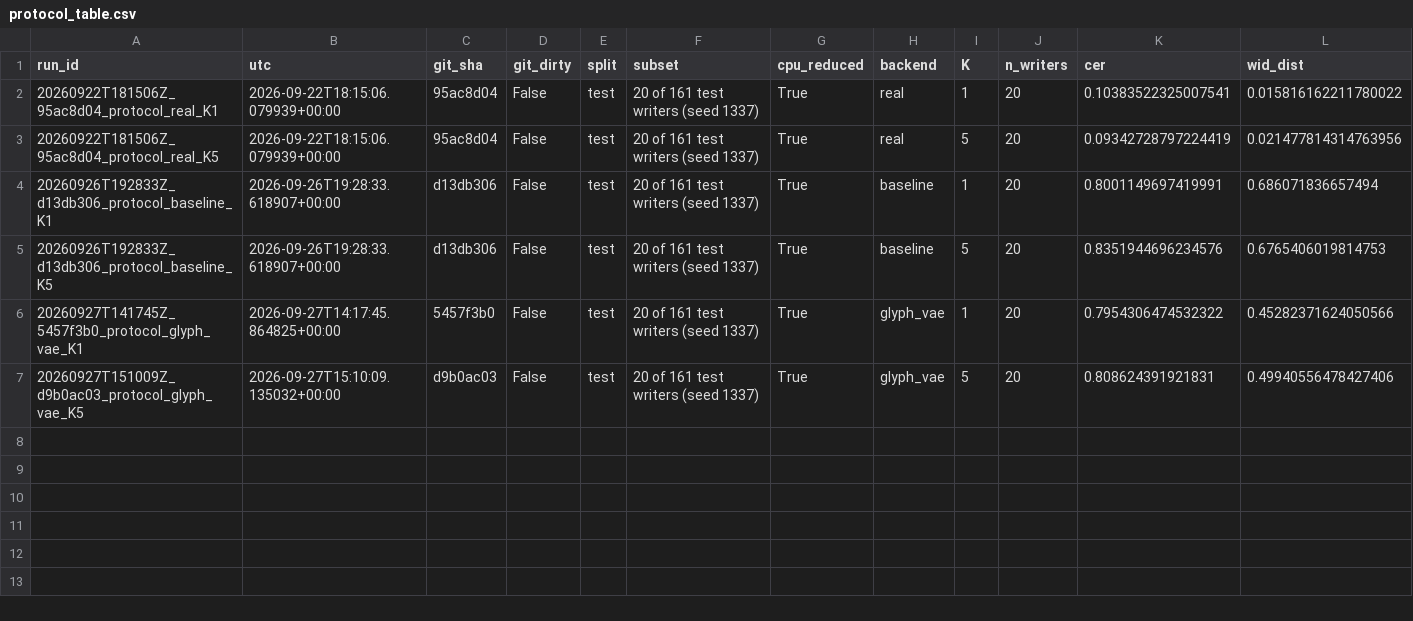
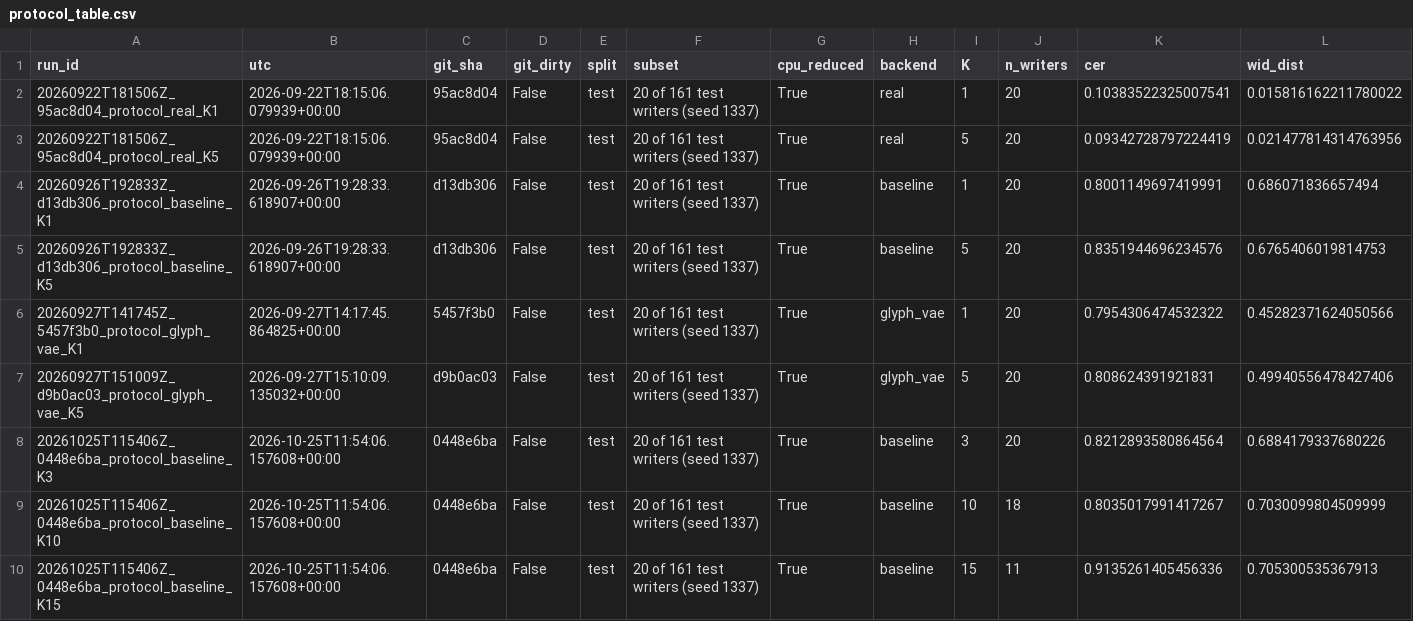
Before and after one commit to SUDER14/Handwritting, a CSV file: results/protocol_table.csv, drawn as a sheet; only a part is shown; rows hold the shown columns only; the diff names each change by its address in the sheet, - before the commit and + after, or states it on an @@ line.

```diff
--- a/results/protocol_table.csv
+++ b/results/protocol_table.csv
+row 8: 20261025T115406Z_0448e6ba_protocol_baseline_K3 | 2026-10-25T11:54:06.157608+00:00 | 0448e6ba | False | test | 20 of 161 test writers (seed 1337) | True | baseline | 3 | 20 | 0.8212893580864564 | 0.6884179337680226
+row 9: 20261025T115406Z_0448e6ba_protocol_baseline_K10 | 2026-10-25T11:54:06.157608+00:00 | 0448e6ba | False | test | 20 of 161 test writers (seed 1337) | True | baseline | 10 | 18 | 0.8035017991417267 | 0.7030099804509999
+row 10: 20261025T115406Z_0448e6ba_protocol_baseline_K15 | 2026-10-25T11:54:06.157608+00:00 | 0448e6ba | False | test | 20 of 161 test writers (seed 1337) | True | baseline | 15 | 11 | 0.9135261405456336 | 0.705300535367913
```
Also changed, not shown: results/figures/per_writer_correlations.csv, 7 other files.
